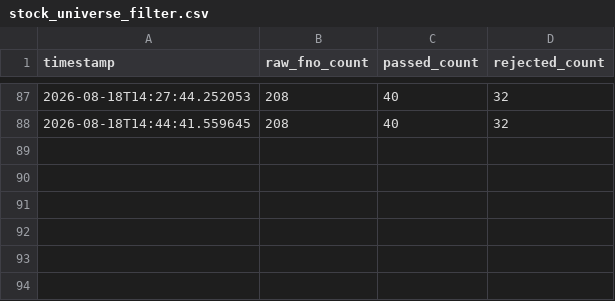
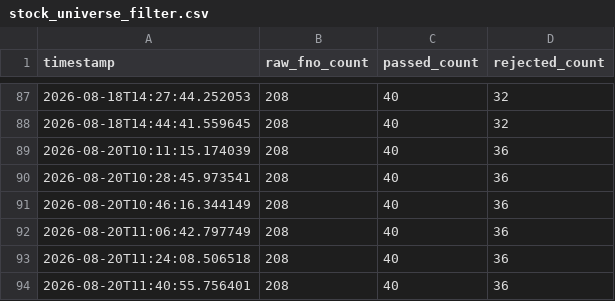
Before and after one commit to jacvar75/NiftyCrudeScanner, a CSV file: logs/stock_universe_filter.csv, drawn as a sheet; only a part is shown, gaps mark what is left out.

```diff
--- a/logs/stock_universe_filter.csv
+++ b/logs/stock_universe_filter.csv
@@ -88 +88,7 @@ timestamp,raw_fno_count,passed_count,rejected_count
 2026-08-18T14:44:41.559645,208,40,32
+2026-08-20T10:11:15.174039,208,40,36
+2026-08-20T10:28:45.973541,208,40,36
+2026-08-20T10:46:16.344149,208,40,36
+2026-08-20T11:06:42.797749,208,40,36
+2026-08-20T11:24:08.506518,208,40,36
+2026-08-20T11:40:55.756401,208,40,36
```
Also changed, not shown: logs/stock_shadow_trades.csv, 4 other files.
